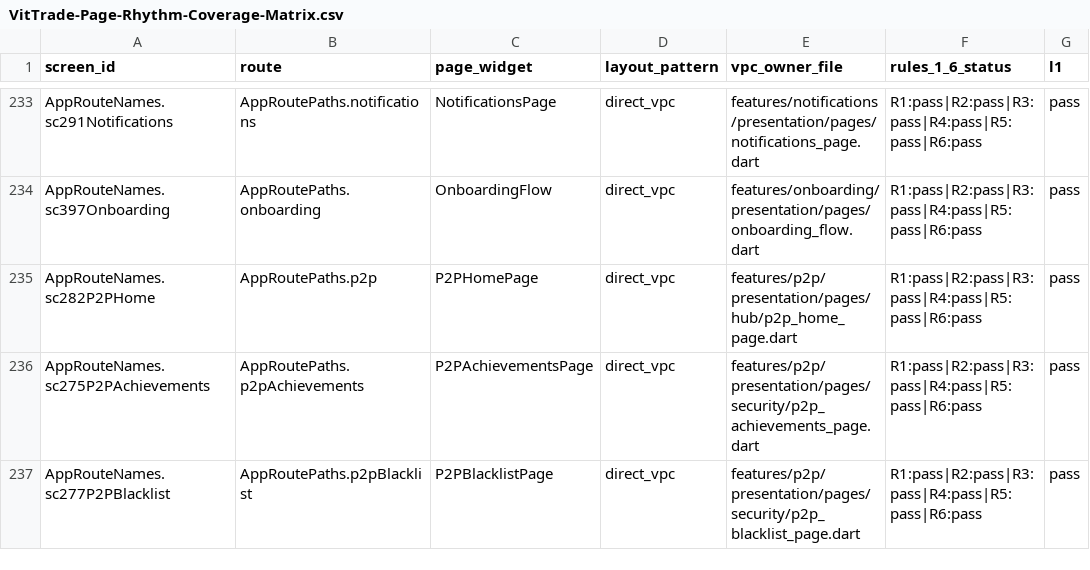
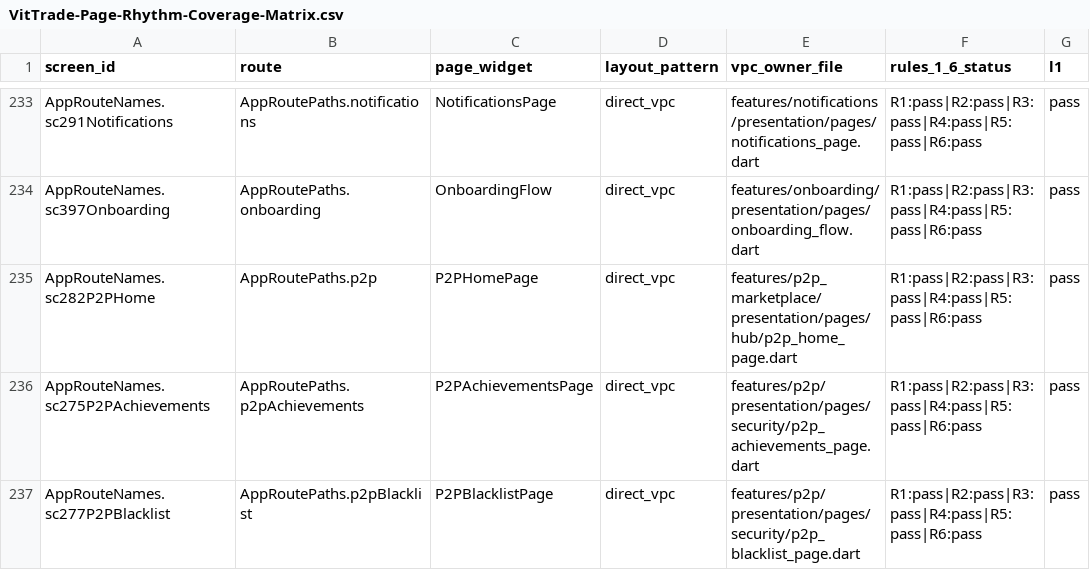
Before and after one commit to LonelyTraderBay/Tao-app-trad-figma-sang-fultter-bang-ui-ux-pro-max-truc-tiep-tu-code, a CSV file: docs/02_FLUTTER_MIGRATION/audits/VitTrade-Page-Rhythm-Coverage-Matrix.csv, drawn as a sheet; only a part is shown, gaps mark what is left out; the diff covers the shown part only; the diff names each change by its address in the sheet, - before the commit and + after, or states it on an @@ line.

```diff
--- a/docs/02_FLUTTER_MIGRATION/audits/VitTrade-Page-Rhythm-Coverage-Matrix.csv
+++ b/docs/02_FLUTTER_MIGRATION/audits/VitTrade-Page-Rhythm-Coverage-Matrix.csv
-E235 (vpc_owner_file): features/p2p/presentation/pages/hub/p2p_home_page.dart
+E235 (vpc_owner_file): features/p2p_marketplace/presentation/pages/hub/p2p_home_page.dart
```
Also changed, not shown: 12 edited cells elsewhere in this file, docs/02_FLUTTER_MIGRATION/audits/VitTrade-Page-Rhythm-Screen-Compliance.csv, 1 other file.
